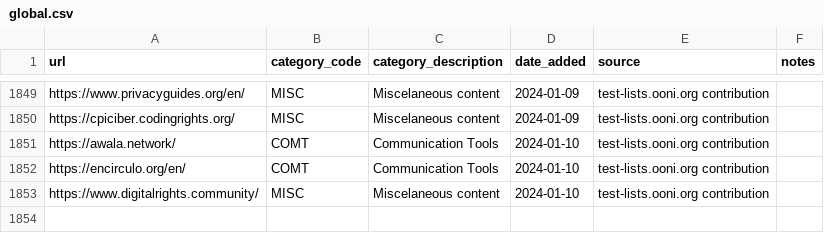
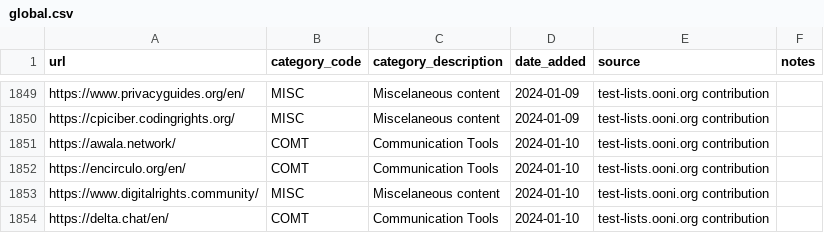
Before and after one commit to citizenlab/test-lists, a CSV file: lists/global.csv, drawn as a sheet; only a part is shown, gaps mark what is left out; the diff names each change by its address in the sheet, - before the commit and + after, or states it on an @@ line.

Commit message:
Added https://delta.chat/en/ to GLOBAL.csv

```diff
--- a/lists/global.csv
+++ b/lists/global.csv
+row 1854: https://delta.chat/en/ | COMT | Communication Tools | 2024-01-10 | test-lists.ooni.org contribution
```
